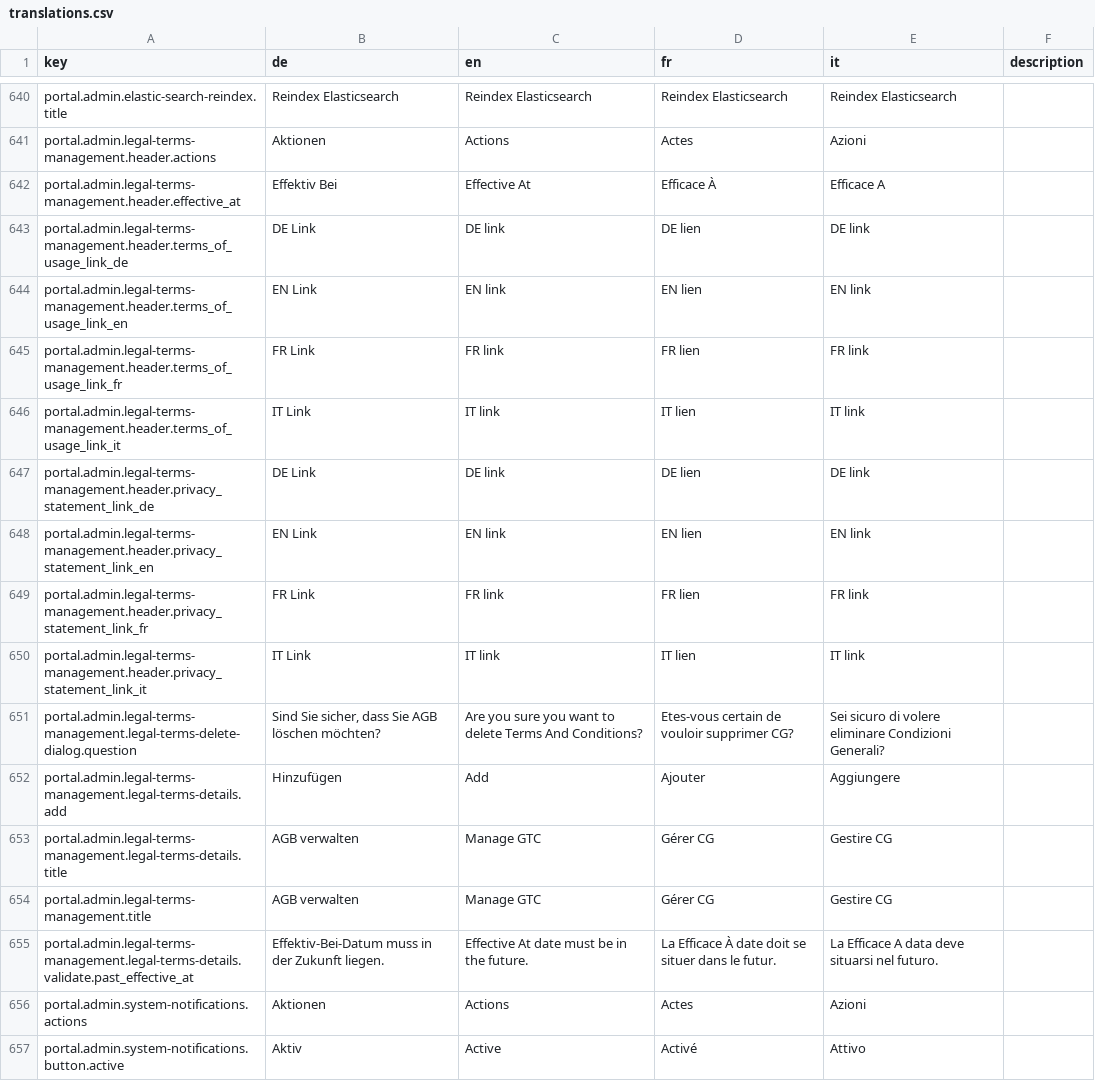
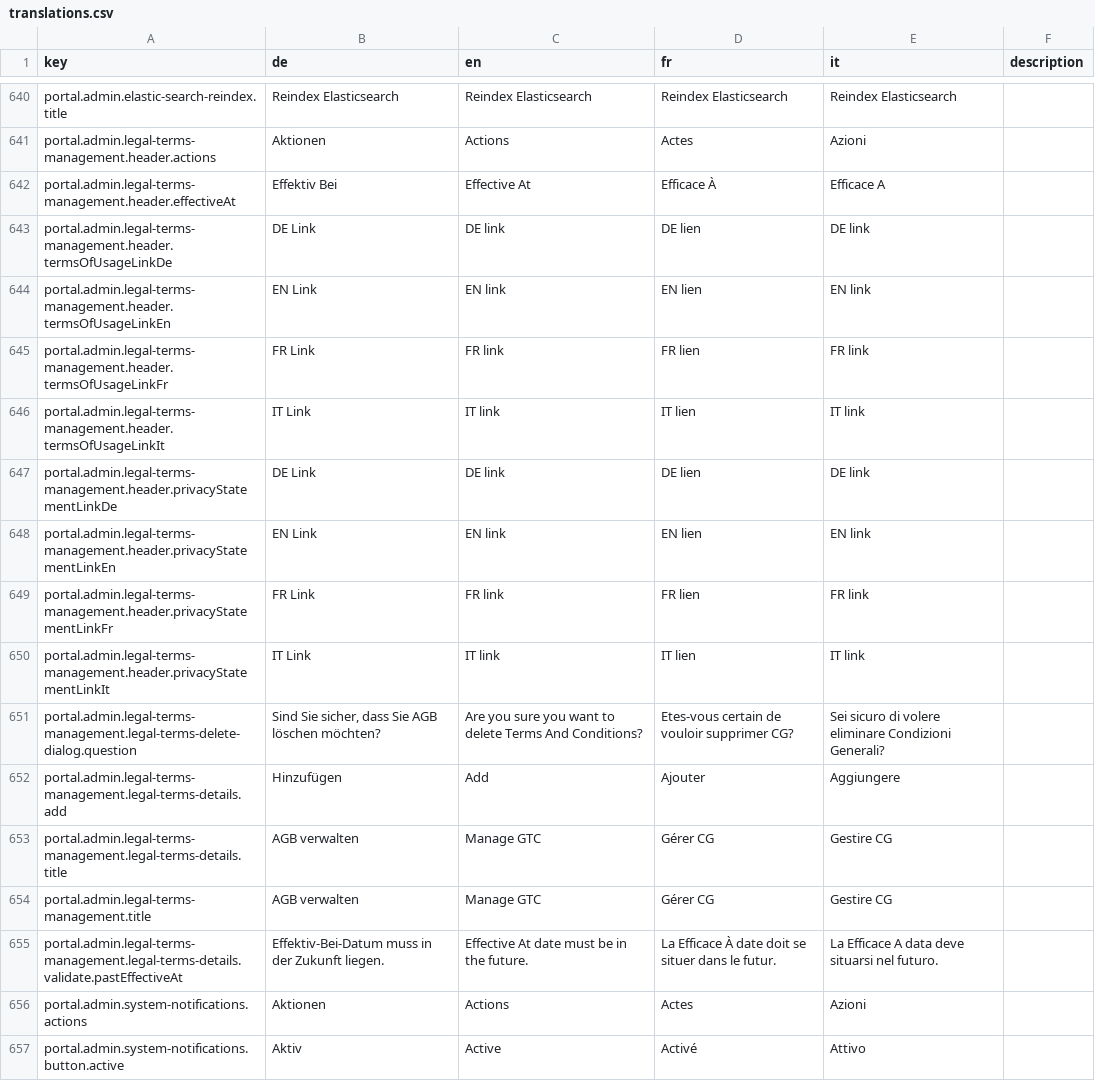
Before and after one commit to FeatureToggleStudy/alv-portal, a CSV file: alv-portal-ui/translations.csv, drawn as a sheet; only a part is shown, gaps mark what is left out.

Commit message:
DF 1479 add for loops for columns or fields where possible

```diff
--- a/alv-portal-ui/translations.csv
+++ b/alv-portal-ui/translations.csv
@@ -641,11 +641,11 @@ portal.admin.elastic-search-reindex.title,Reindex Elasticsearch,Reindex Elastics
 portal.admin.legal-terms-management.header.actions,Aktionen,Actions,Actes,Azioni,
-portal.admin.legal-terms-management.header.effective_at,Effektiv Bei,Effective At,Efficace À,Efficace A,
-portal.admin.legal-terms-management.header.terms_of_usage_link_de,DE Link,DE link,DE lien,DE link,
-portal.admin.legal-terms-management.header.terms_of_usage_link_en,EN Link,EN link,EN lien,EN link,
-portal.admin.legal-terms-management.header.terms_of_usage_link_fr,FR Link,FR link,FR lien,FR link,
-portal.admin.legal-terms-management.header.terms_of_usage_link_it,IT Link,IT link,IT lien,IT link,
-portal.admin.legal-terms-management.header.privacy_statement_link_de,DE Link,DE link,DE lien,DE link,
-portal.admin.legal-terms-management.header.privacy_statement_link_en,EN Link,EN link,EN lien,EN link,
-portal.admin.legal-terms-management.header.privacy_statement_link_fr,FR Link,FR link,FR lien,FR link,
-portal.admin.legal-terms-management.header.privacy_statement_link_it,IT Link,IT link,IT lien,IT link,
+portal.admin.legal-terms-management.header.effectiveAt,Effektiv Bei,Effective At,Efficace À,Efficace A,
+portal.admin.legal-terms-management.header.termsOfUsageLinkDe,DE Link,DE link,DE lien,DE link,
+portal.admin.legal-terms-management.header.termsOfUsageLinkEn,EN Link,EN link,EN lien,EN link,
+portal.admin.legal-terms-management.header.termsOfUsageLinkFr,FR Link,FR link,FR lien,FR link,
+portal.admin.legal-terms-management.header.termsOfUsageLinkIt,IT Link,IT link,IT lien,IT link,
+portal.admin.legal-terms-management.header.privacyStatementLinkDe,DE Link,DE link,DE lien,DE link,
+portal.admin.legal-terms-management.header.privacyStatementLinkEn,EN Link,EN link,EN lien,EN link,
+portal.admin.legal-terms-management.header.privacyStatementLinkFr,FR Link,FR link,FR lien,FR link,
+portal.admin.legal-terms-management.header.privacyStatementLinkIt,IT Link,IT link,IT lien,IT link,
 portal.admin.legal-terms-management.legal-terms-delete-dialog.question,"Sind Sie sicher, dass Sie AGB löschen möchten?",Are you sure you want to delete Terms And Conditions?,Etes-vous certain de vouloir supprimer CG?,Sei sicuro di volere eliminare Condizioni Generali?,
@@ -654,3 +654,3 @@ portal.admin.legal-terms-management.legal-terms-details.title,AGB verwalten,Mana
 portal.admin.legal-terms-management.title,AGB verwalten,Manage GTC,Gérer CG,Gestire CG,
-portal.admin.legal-terms-management.legal-terms-details.validate.past_effective_at,Effektiv-Bei-Datum  muss in der Zukunft liegen.,Effective At date must be in the future.,La Efficace À date doit se situer dans le futur.,La Efficace A data deve situarsi nel futuro.,
+portal.admin.legal-terms-management.legal-terms-details.validate.pastEffectiveAt,Effektiv-Bei-Datum  muss in der Zukunft liegen.,Effective At date must be in the future.,La Efficace À date doit se situer dans le futur.,La Efficace A data deve situarsi nel futuro.,
 portal.admin.system-notifications.actions,Aktionen,Actions,Actes,Azioni,
```
Also changed, not shown: 5 other files.
